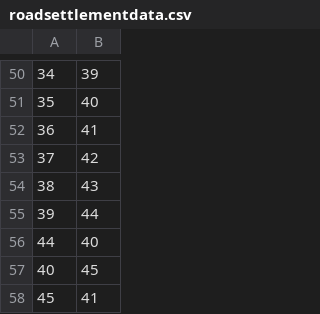
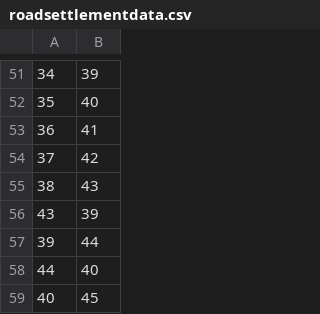
Before and after one commit to ShaunWasher/catan, a CSV file: The Settlers/src/main/resources/com/example/thesettlers/roadsettlementdata.csv, drawn as a sheet; only a part is shown, gaps mark what is left out; the shorter side is filled out with more unchanged rows; the diff covers the shown part only.

```diff
--- a/The Settlers/src/main/resources/com/example/thesettlers/roadsettlementdata.csv
+++ b/The Settlers/src/main/resources/com/example/thesettlers/roadsettlementdata.csv
@@ -54,2 +55,3 @@
 38,43
+43,39
 39,44
```
Also changed, not shown: 6 added rows, 7 removed rows and 4 edited cells elsewhere in this file, The Settlers/src/main/resources/com/example/thesettlers/tilesettlementdata.csv, The Settlers/target/classes/com/example/thesettlers/roadsettlementdata.csv, 9 other files.
